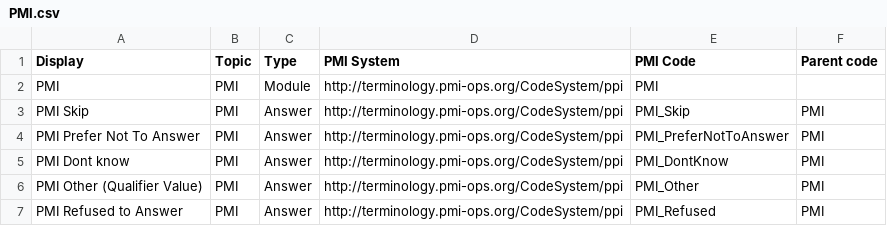
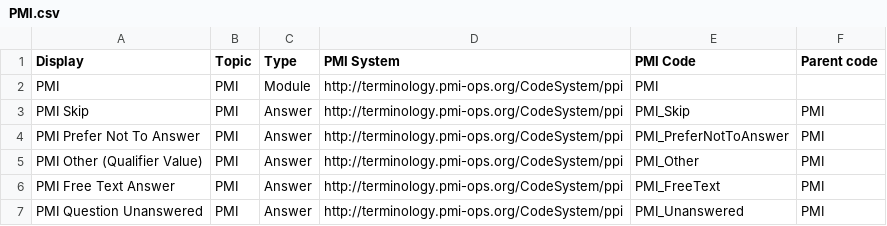
Before and after one commit to all-of-us-terminology/codebook-to-fhir, a CSV file: sheets/PMI.csv, drawn as a sheet.

```diff
--- a/sheets/PMI.csv
+++ b/sheets/PMI.csv
@@ -4,4 +4,4 @@ PMI Skip,PMI,Answer,http://terminology.pmi-ops.org/CodeSystem/ppi,PMI_Skip,PMI
 PMI Prefer Not To Answer,PMI,Answer,http://terminology.pmi-ops.org/CodeSystem/ppi,PMI_PreferNotToAnswer,PMI
-PMI Dont know,PMI,Answer,http://terminology.pmi-ops.org/CodeSystem/ppi,PMI_DontKnow,PMI
 PMI Other (Qualifier Value),PMI,Answer,http://terminology.pmi-ops.org/CodeSystem/ppi,PMI_Other,PMI
-PMI Refused to Answer,PMI,Answer,http://terminology.pmi-ops.org/CodeSystem/ppi,PMI_Refused,PMI
+PMI Free Text Answer,PMI,Answer,http://terminology.pmi-ops.org/CodeSystem/ppi,PMI_FreeText,PMI
+PMI Question Unanswered,PMI,Answer,http://terminology.pmi-ops.org/CodeSystem/ppi,PMI_Unanswered,PMI
```
Also changed, not shown: sheets/OverallHealth.csv, sheets/PersonalHabits.csv, 5 other files.
